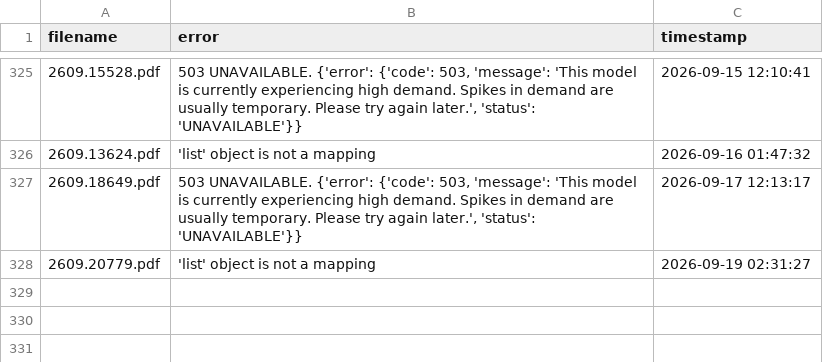
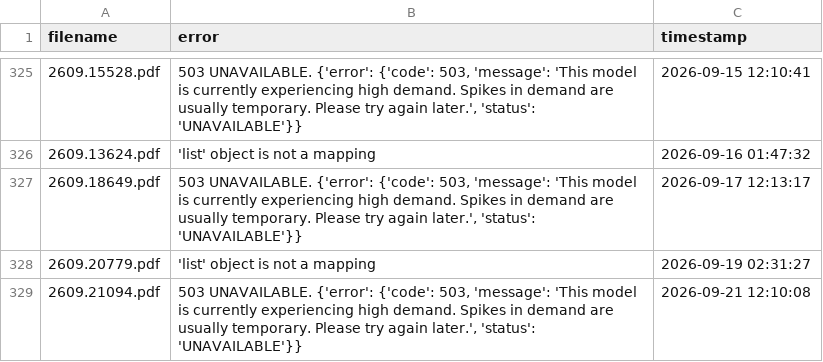
Before and after one commit to walterreade/arxiv_benchmark_papers, a CSV file: utility_files/2nd_pass_failures.csv, drawn as a sheet; only a part is shown, gaps mark what is left out.

```diff
--- a/utility_files/2nd_pass_failures.csv
+++ b/utility_files/2nd_pass_failures.csv
@@ -328 +328,2 @@ filename,error,timestamp
 2609.20779.pdf,'list' object is not a mapping,2026-09-19 02:31:27
+2609.21094.pdf,"503 UNAVAILABLE. {'error': {'code': 503, 'message': 'This model is currently experiencing high demand. Spikes in demand are usually temporary. Please try again later.', 'status': 'UNAVAILABLE'}}",2026-09-21 12:10:08
```
Also changed, not shown: 12 other files.
